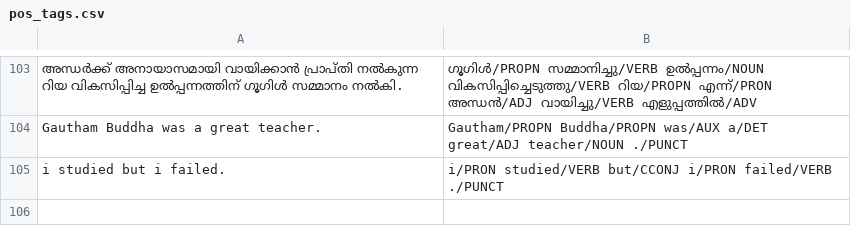
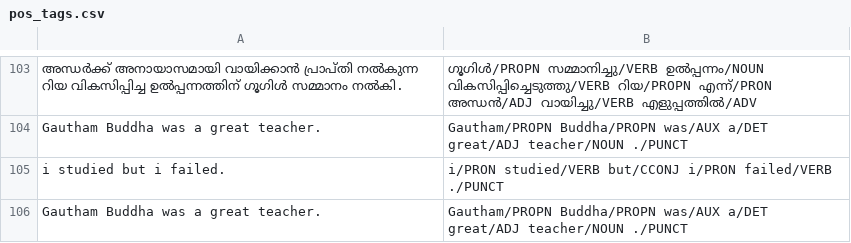
Before and after one commit to gauthamcsudheer/Malayalam-Parser, a CSV file: malayalam_parser_project/static/pos_tags.csv, drawn as a sheet; only a part is shown, gaps mark what is left out.

```diff
--- a/malayalam_parser_project/static/pos_tags.csv
+++ b/malayalam_parser_project/static/pos_tags.csv
@@ -105 +105,2 @@ Gautham Buddha was a great teacher.,Gautham/PROPN Buddha/PROPN was/AUX a/DET gre
 i studied but i failed.,i/PRON studied/VERB but/CCONJ i/PRON failed/VERB ./PUNCT
+Gautham Buddha was a great teacher.,Gautham/PROPN Buddha/PROPN was/AUX a/DET great/ADJ teacher/NOUN ./PUNCT
```
Also changed, not shown: malayalam_parser_project/static/entities.csv, malayalam_parser_project/static/sentiment.csv, 3 other files.
